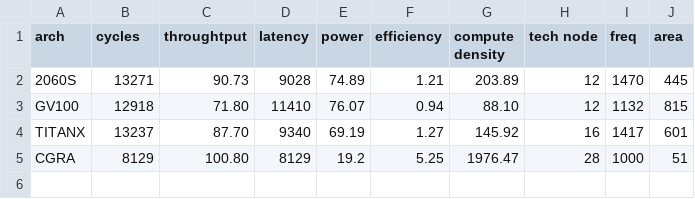
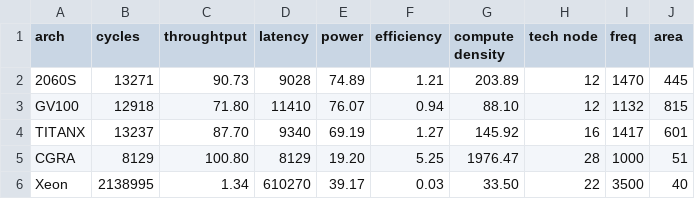
Before and after one commit to UsernameCodeRookie/gui, a CSV file: fft.csv, drawn as a sheet.

```diff
--- a/fft.csv
+++ b/fft.csv
@@ -4,2 +4,3 @@ GV100,12918,71.80,11410,76.07,0.94,88.10,12,1132,815
 TITANX,13237,87.70,9340,69.19,1.27,145.92,16,1417,601
-CGRA,8129,100.80,8129,19.2,5.25,1976.47,28,1000,51
+CGRA,8129,100.80,8129,19.20,5.25,1976.47,28,1000,51
+Xeon,2138995,1.34,610270,39.17,0.03,33.50,22,3500,40
```
Also changed, not shown: gemm.csv.
